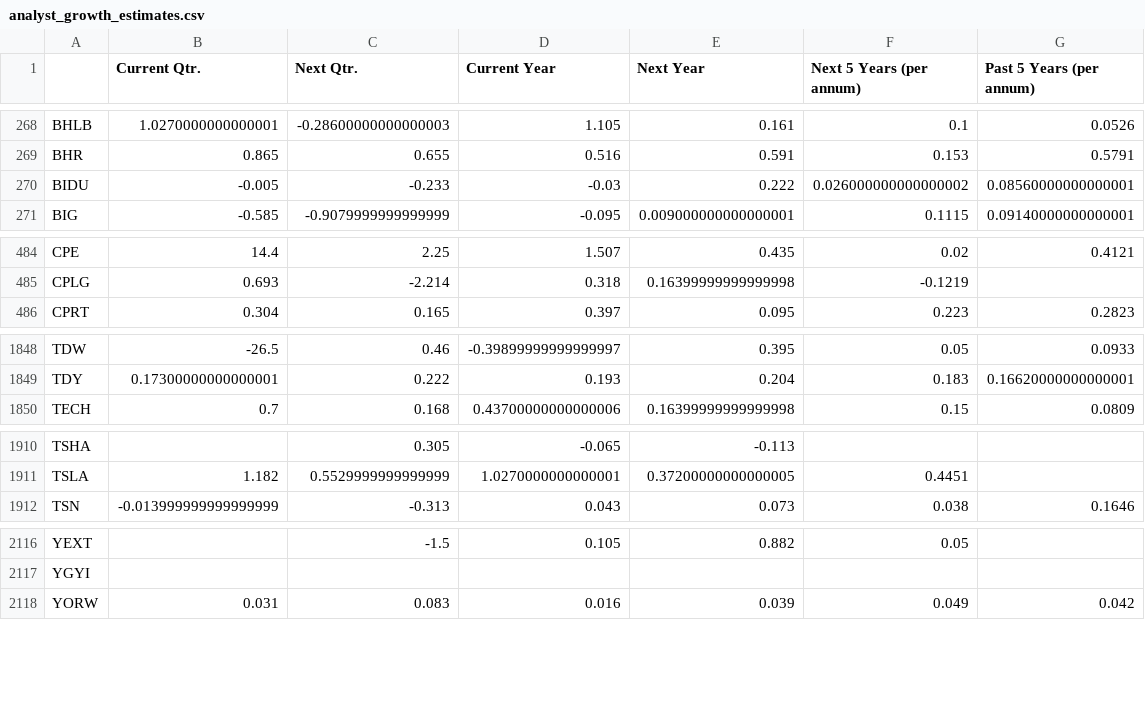
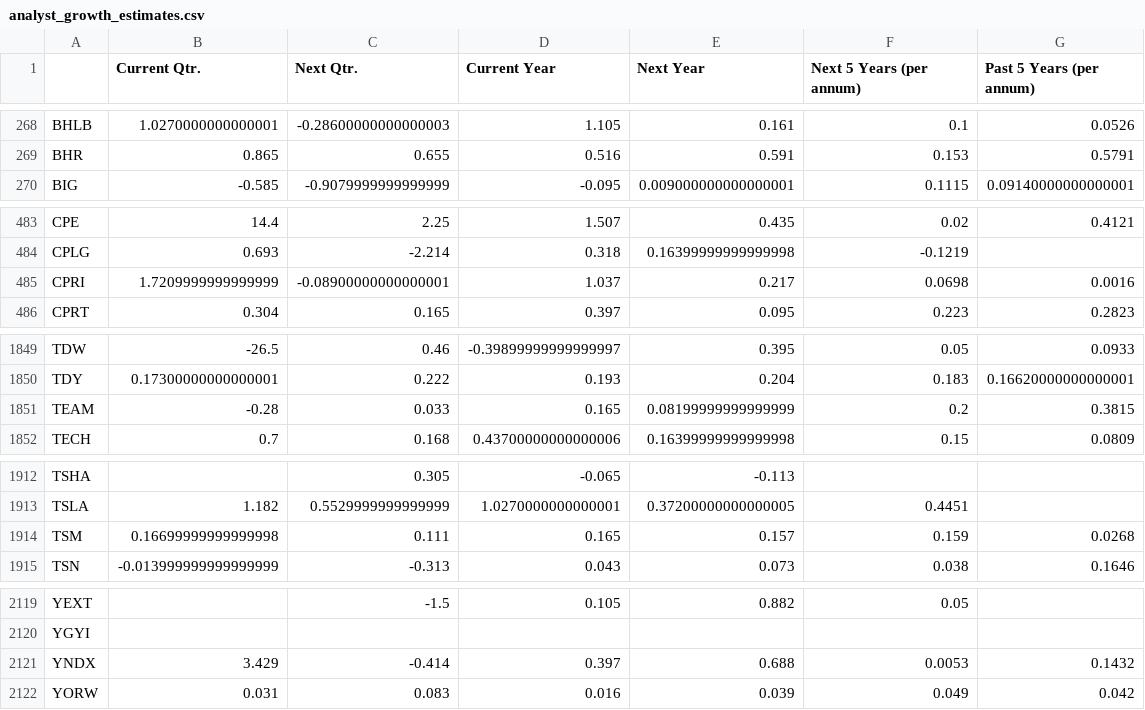
Before and after one commit to gardnmi/fundamental-stock-prediction, a CSV file: analyst_growth_estimates.csv, drawn as a sheet; only a part is shown, gaps mark what is left out; removed rows and columns are numbered as before the commit, all else as after; the diff covers the shown part only; the diff names each change by its address in the sheet, - before the commit and + after, or states it on an @@ line.

```diff
--- a/analyst_growth_estimates.csv
+++ b/analyst_growth_estimates.csv
-row 270: BIDU | -0.005 | -0.233 | -0.03 | 0.222 | 0.026000000000000002 | 0.08560000000000001
+row 485: CPRI | 1.7209999999999999 | -0.08900000000000001 | 1.037 | 0.217 | 0.0698 | 0.0016
+row 1851: TEAM | -0.28 | 0.033 | 0.165 | 0.08199999999999999 | 0.2 | 0.3815
+row 1914: TSM | 0.16699999999999998 | 0.111 | 0.165 | 0.157 | 0.159 | 0.0268
+row 2121: YNDX | 3.429 | -0.414 | 0.397 | 0.688 | 0.0053 | 0.1432
```
Also changed, not shown: 3 added rows and 1 removed row elsewhere in this file, data/general_balance.csv, data/general_cashflow.csv, 18 other files.
